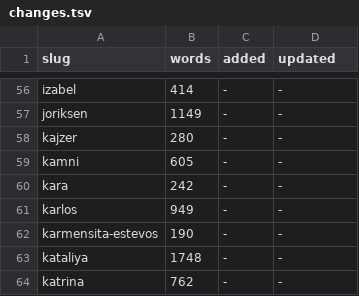
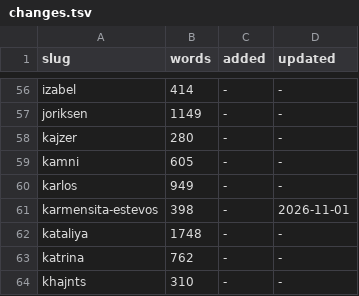
Before and after one commit to TheWWWorm/mir-kolodcev, a TSV file: data/changes.tsv, drawn as a sheet; only a part is shown, gaps mark what is left out; the shorter side is filled out with more unchanged rows.

```diff
--- a/data/changes.tsv
+++ b/data/changes.tsv
@@ -59,5 +59,4 @@ kajzer	280	-	-
 kamni	605	-	-
-kara	242	-	-
 karlos	949	-	-
-karmensita-estevos	190	-	-
+karmensita-estevos	398	-	2026-11-01
 kataliya	1748	-	-
```
Also changed, not shown: data/relations.tsv, 11 other files.
